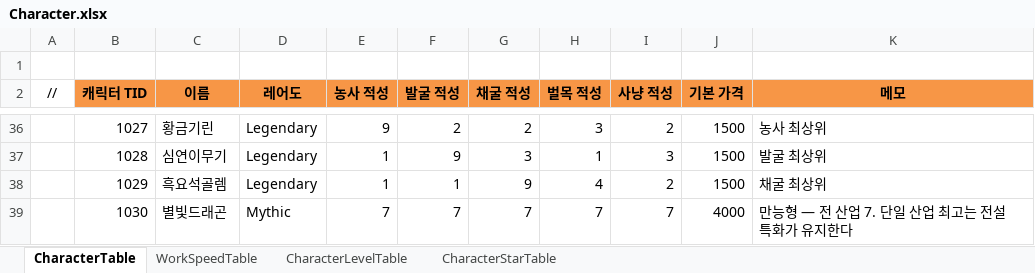
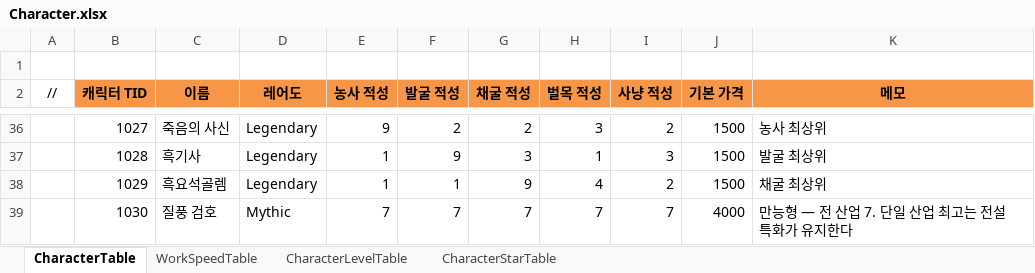
Before and after one commit to JeongTaeWoong99/Windows_simulator, an Excel workbook: GameDesign/Excel/Character.xlsx, sheet CharacterTable, drawn as a sheet; only a part is shown, gaps mark what is left out; values as stored, in another font and other column widths than the file's, no borders; the diff covers the shown part only; the diff names each change by its address in the sheet, - before the commit and + after, or states it on an @@ line.

Commit message:
feat: 새 캐릭터 그림 27종을 넣고 아트 굽기를 넓힌다
- 캐릭터 이름 26종을 그림에 맞춘다 (Character·Loc_Character)
- 대상 레벨별 그림 TargetRecipe.levels · 레벨별 배율 · 산업 아이콘 레시피
- 산업 버튼에 산업 아이콘을 단다 (T-054) · 발굴 대상 그림 (T-148)
- 크기 템플릿 소·중·대 — SO 등급이 비었을 때만 배율·화면 배율·멈추는 거리를 채운다
- SO 인스펙터 크기 템플릿 드롭다운 — 커스텀 수치 표시 · 되돌리기
- 레시피 몸 영역 bodyRect — 지팡이 연기처럼 몸이 아닌 것을 빼고 잰다
- 머리 크롭을 얼굴 가운데로 잡고 여백 없이 굽는다 · Art 규칙에 크롭 점검표
- 크기 표시 문구 Loc_UI UI.Character.Size* 7행 · 파이프라인 생성물

```diff
--- a/GameDesign/Excel/Character.xlsx (sheet CharacterTable)
+++ b/GameDesign/Excel/Character.xlsx (sheet CharacterTable)
-C36 (이름): 황금기린
+C36 (이름): 죽음의 사신
-C37 (이름): 심연이무기
+C37 (이름): 흑기사
-C39 (이름): 별빛드래곤
+C39 (이름): 질풍 검호
```
Also changed, not shown: 23 edited cells elsewhere in this sheet, GameDesign/Excel/Localization/Loc_Character.xlsx, GameDesign/Excel/Localization/Loc_UI.xlsx, 29 other files.
